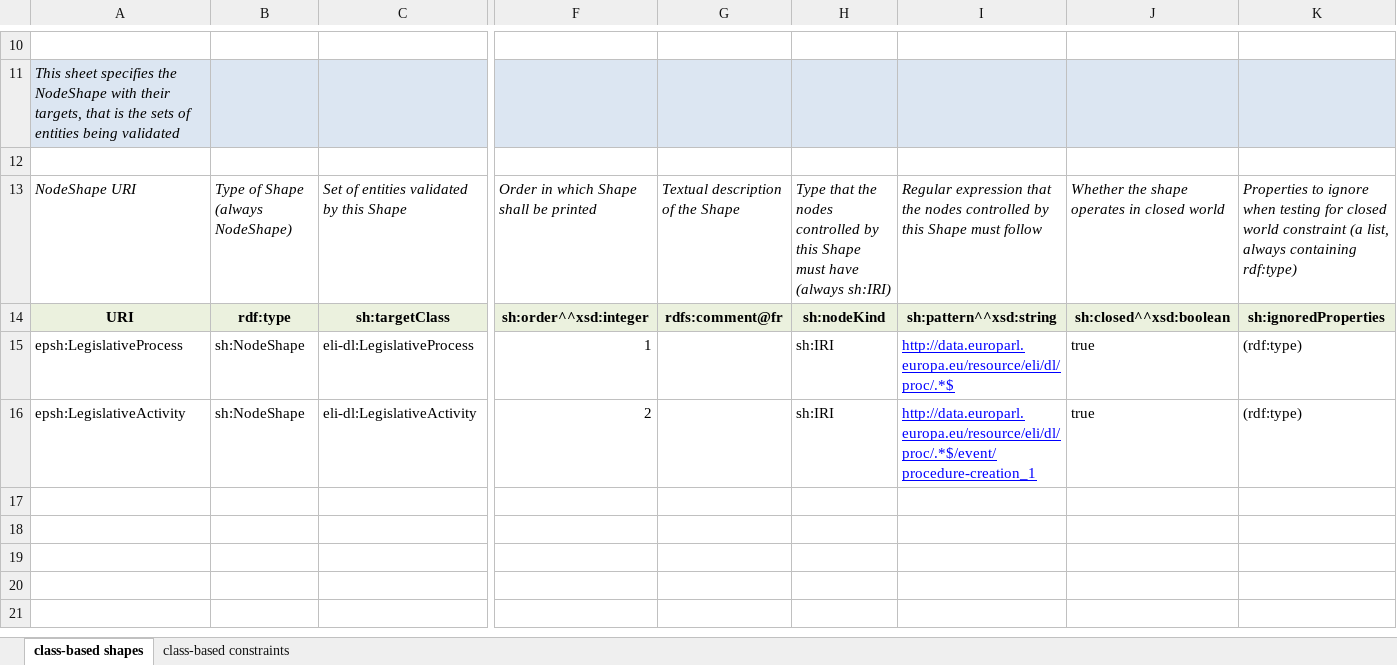
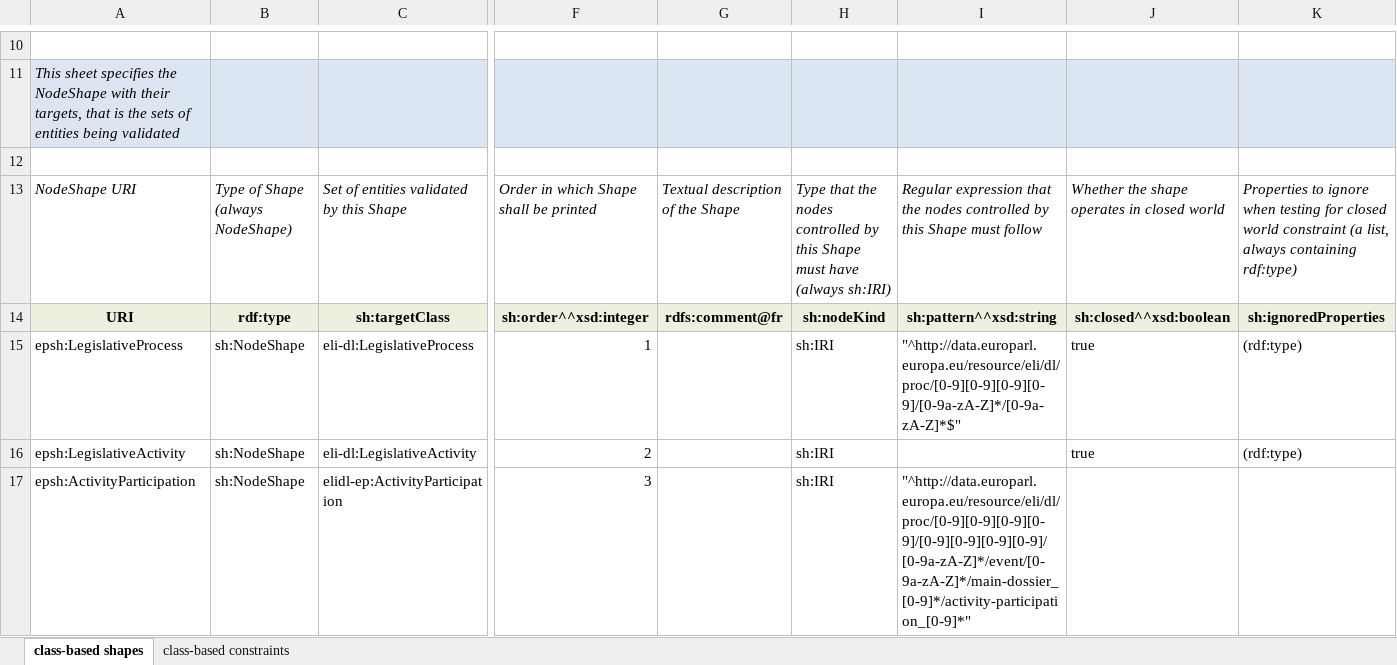
Before and after one commit to sparna-git/ep-graph-poc, an Excel workbook: Subtask5/03-eli-dl-ap-ep-activities/04-SHACL/EXPORT-PROC-Shapes.xlsx, sheet class-based shapes, drawn as a sheet; only a part is shown, gaps mark what is left out; values as stored, in another font and other column widths than the file's, no borders; rows hold the shown columns only; the diff names each change by its address in the sheet, - before the commit and + after, or states it on an @@ line.

Commit message:
Update SHACL Export-proct Activity

```diff
--- a/Subtask5/03-eli-dl-ap-ep-activities/04-SHACL/EXPORT-PROC-Shapes.xlsx (sheet class-based shapes)
+++ b/Subtask5/03-eli-dl-ap-ep-activities/04-SHACL/EXPORT-PROC-Shapes.xlsx (sheet class-based shapes)
-I15: http://data.europarl.europa.eu/resource/eli/dl/proc/.*$
+I15: "^http://data.europarl.europa.eu/resource/eli/dl/proc/[0-9][0-9][0-9][0-9]/[0-9a-zA-Z]*/[0-9a-zA-Z]*$"
@@ I15 underline: on → off, text colour: #0000FF → black @@
-I16: http://data.europarl.europa.eu/resource/eli/dl/proc/.*$/event/procedure-creation_1
+I16: (empty)
+row 17: epsh:ActivityParticipation | sh:NodeShape | elidl-ep:ActivityParticipation | 3 |  | sh:IRI | "^http://data.europarl.europa.eu/resource/eli/dl/proc/[0-9][0-9][0-9][0-9]/[0-9][0-9][0-9][0-9]/[0-9a-zA-Z]*/event/[0-9a-zA-Z]*/main-dossier_[0-9]*/activity-participation_[0-9]*"
```
Also changed, not shown: sheet class-based constraints.
